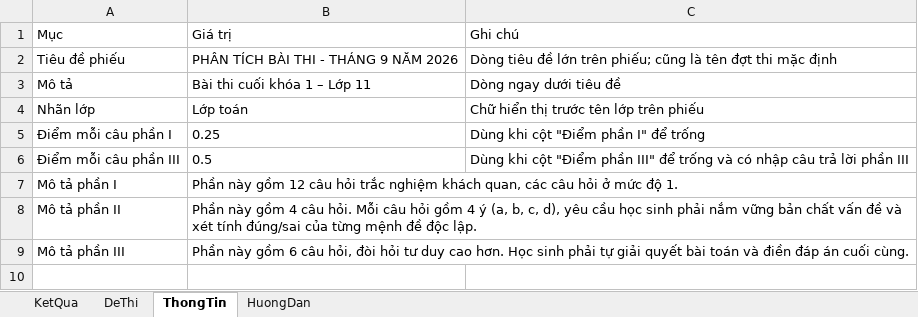
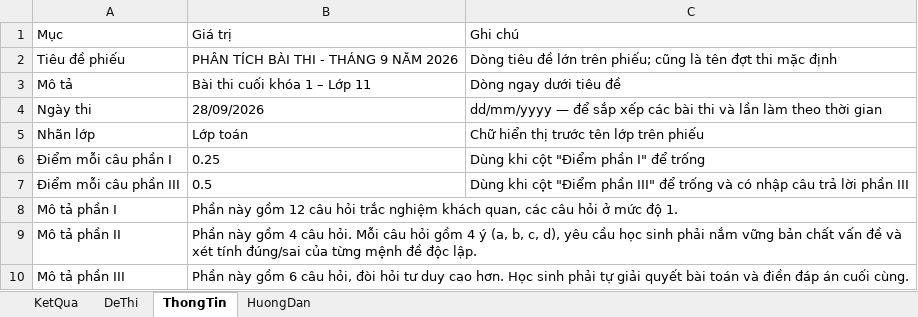
Before and after one commit to hieupham225/Project, an Excel workbook: mau/Mau_ket_qua_thi.xlsx, sheet ThongTin, drawn as a sheet; values as stored, in another font and other column widths than the file's, no borders; the diff names each change by its address in the sheet, - before the commit and + after, or states it on an @@ line.

```diff
--- a/mau/Mau_ket_qua_thi.xlsx (sheet ThongTin)
+++ b/mau/Mau_ket_qua_thi.xlsx (sheet ThongTin)
+row 4: Ngày thi | 28/09/2026 | dd/mm/yyyy — để sắp xếp các bài thi và lần làm theo thời gian
```
Also changed, not shown: sheet HuongDan, 8 other files.
